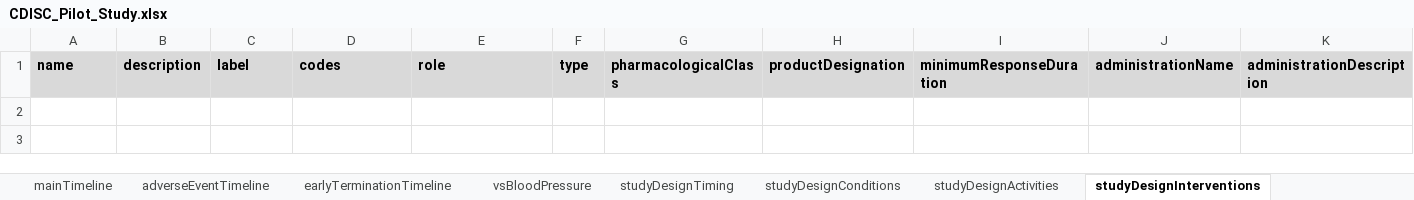
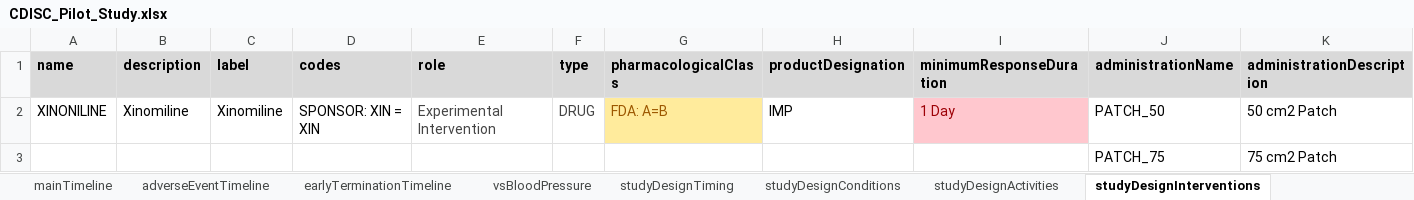
Before and after one commit to data4knowledge/usdm4_python, an Excel workbook: data/cdisc_pilot/CDISC_Pilot_Study.xlsx, sheet studyDesignInterventions, drawn as a sheet; only a part is shown; values as stored, in another font and other column widths than the file's, no borders; rows hold the shown columns only; the diff names each change by its address in the sheet, - before the commit and + after, or states it on an @@ line.

```diff
--- a/data/cdisc_pilot/CDISC_Pilot_Study.xlsx (sheet studyDesignInterventions)
+++ b/data/cdisc_pilot/CDISC_Pilot_Study.xlsx (sheet studyDesignInterventions)
+row 2: XINONILINE | Xinomiline | Xinomiline | SPONSOR: XIN = XIN | Experimental Intervention | DRUG | FDA: A=B | IMP | 1 Day | PATCH_50 | 50 cm2 Patch
+row 3:  |  |  |  |  |  |  |  |  | PATCH_75 | 75 cm2 Patch
```
Also changed, not shown: sheet m11Format, sheet lillyFormat, sheet documentContent, sheet studyAmendments, sheet studyDesign, sheet studyDesignEstimands, 7 more sheets, other sheet tabs, 2 other files.
